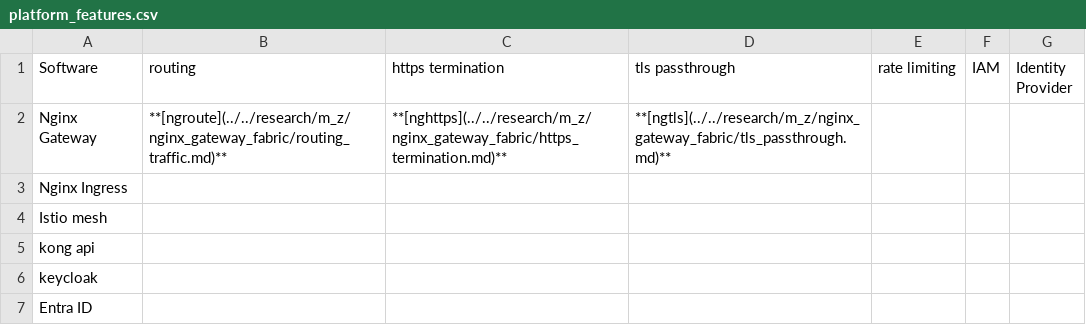
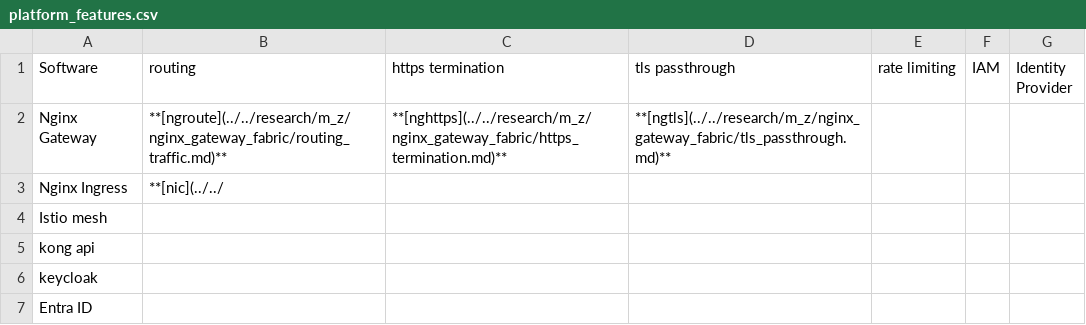
Before and after one commit to brentgroves/repsys, a CSV file: development/report_system/platform_features.csv, drawn as a sheet.

```diff
--- a/development/report_system/platform_features.csv
+++ b/development/report_system/platform_features.csv
@@ -2,3 +2,3 @@ Software,routing,https termination,tls passthrough,rate limiting,IAM,Identity Pr
 Nginx Gateway,**[ngroute](../../research/m_z/nginx_gateway_fabric/routing_traffic.md)**,**[nghttps](../../research/m_z/nginx_gateway_fabric/https_termination.md)**,**[ngtls](../../research/m_z/nginx_gateway_fabric/tls_passthrough.md)**,,,
-Nginx Ingress,,,,,,
+Nginx Ingress,**[nic](../../,,,,,
 Istio mesh,,,,,,
```
Also changed, not shown: 3 other files.
